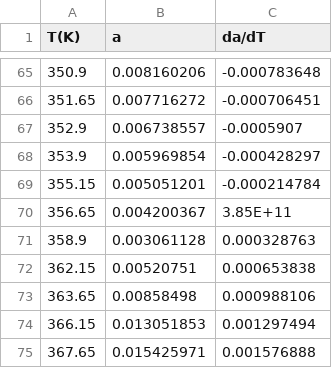
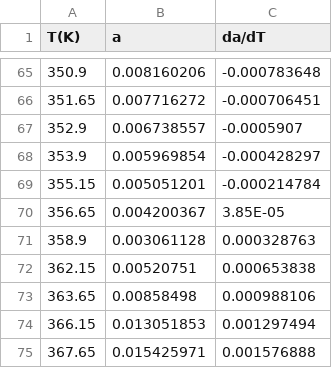
Before and after one commit to Garxa/Cinetica, a CSV file: OPREE_SUAV.csv, drawn as a sheet; only a part is shown, gaps mark what is left out.

Commit message:
Update OPREE_SUAV.csv

```diff
--- a/OPREE_SUAV.csv
+++ b/OPREE_SUAV.csv
@@ -69,3 +69,3 @@
 355.15,0.005051201,-0.000214784
-356.65,0.004200367,3.85E+11
+356.65,0.004200367,3.85E-05
 358.9,0.003061128,0.000328763
```
